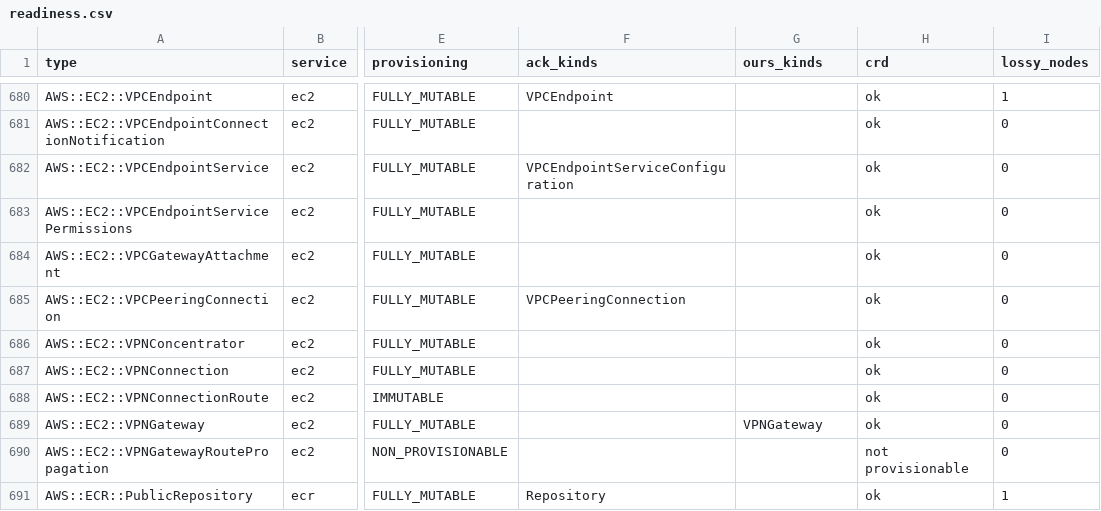
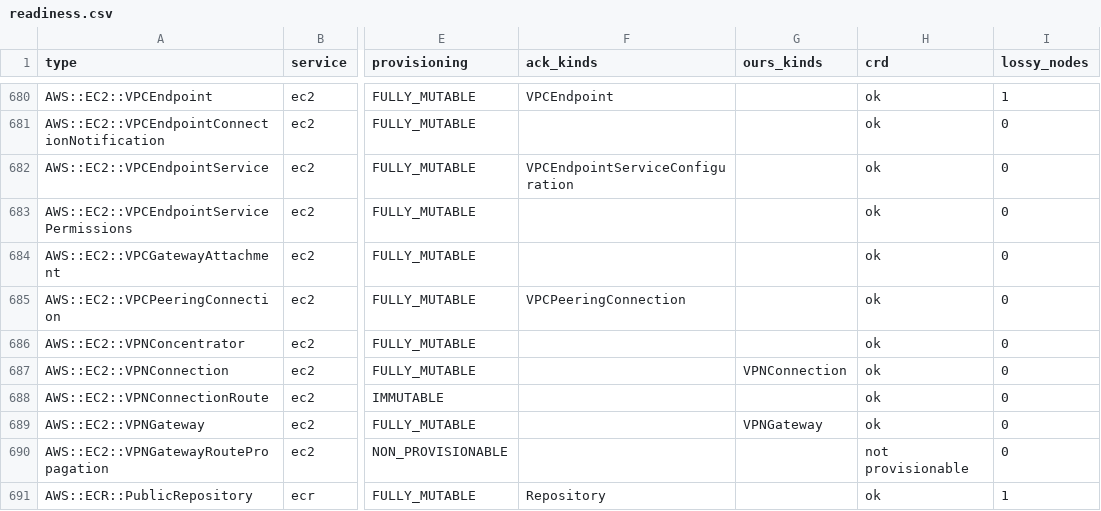
Before and after one commit to highfivelabs/ack-extensions, a CSV file: cloudcontrol/readiness.csv, drawn as a sheet; only a part is shown, gaps mark what is left out; the diff names each change by its address in the sheet, - before the commit and + after, or states it on an @@ line.

```diff
--- a/cloudcontrol/readiness.csv
+++ b/cloudcontrol/readiness.csv
-G687 (ours_kinds): (empty)
+G687 (ours_kinds): VPNConnection
```
Also changed, not shown: 30 other files.
